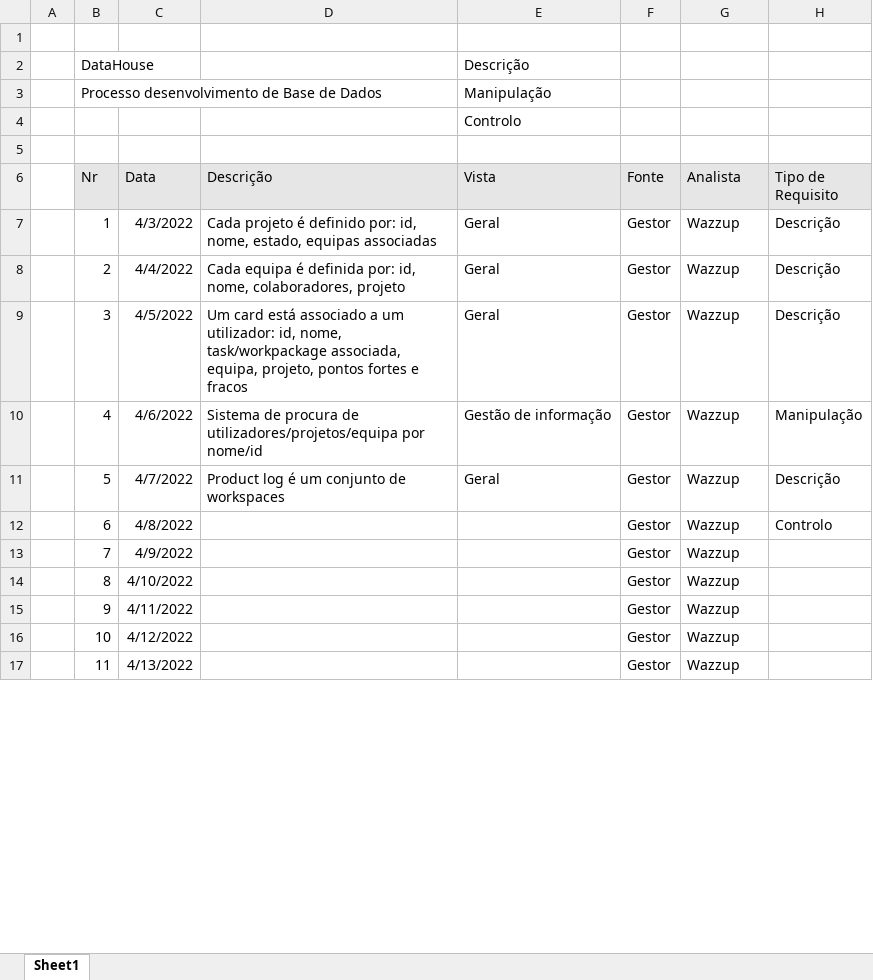
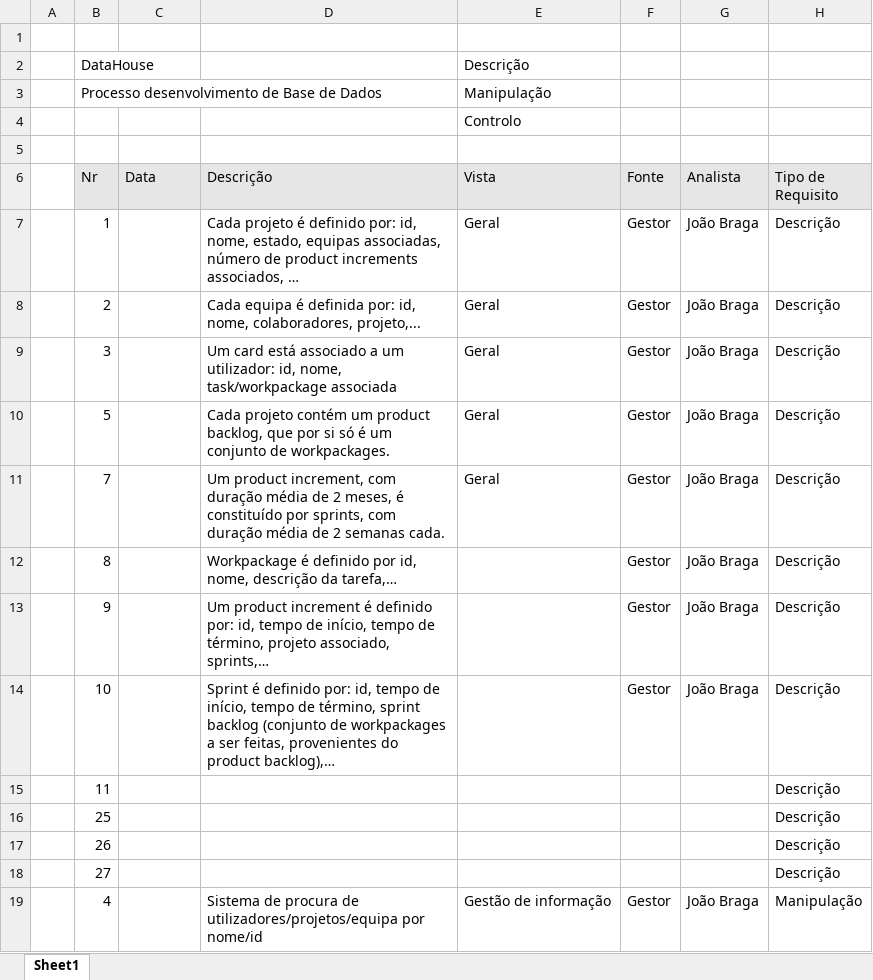
Before and after one commit to LykiFyar/stuff, an Excel workbook: 2º Ano/2º Semestre/BD/requisitos.xlsx, sheet Sheet1, drawn as a sheet; only a part is shown; values as stored, in another font and other column widths than the file's, no borders; removed rows and columns are numbered as before the commit, all else as after; the diff covers the shown part only; the diff names each change by its address in the sheet, - before the commit and + after, or states it on an @@ line.

```diff
--- a/2º Ano/2º Semestre/BD/requisitos.xlsx (sheet Sheet1)
+++ b/2º Ano/2º Semestre/BD/requisitos.xlsx (sheet Sheet1)
-C7 (Data): 4/3/2022
+C7 (Data): (empty)
-D7 (Descrição): …estado, equipas associadas
+D7 (Descrição): …estado, equipas associadas, número de product increments associados, …
-G7:G9 (Analista): Wazzup
+G7:G9 (Analista): João Braga
-C8 (Data): 4/4/2022
+C8 (Data): (empty)
-D8 (Descrição): …nome, colaboradores, projeto
+D8 (Descrição): …nome, colaboradores, projeto,...
-C9 (Data): 4/5/2022
+C9 (Data): (empty)
-D9 (Descrição): …nome, task/workpackage associada, equipa, projeto, pontos fortes e fracos
+D9 (Descrição): …nome, task/workpackage associada
-row 10:  | 4 | 4/6/2022 | Sistema de procura de utilizadores/projetos/equipa por nome/id | Gestão de informação | Gestor | Wazzup | Manipulação
-C10 (Data): 4/7/2022
+C10 (Data): (empty)
-D10 (Descrição): Product log é um conjunto de workspaces
+D10 (Descrição): Cada projeto contém um product backlog, que por si só é um conjunto de workpackages.
-G10 (Analista): Wazzup
+G10 (Analista): João Braga
-row 12:  | 6 | 4/8/2022 |  |  | Gestor | Wazzup | Controlo
-C11 (Data): 4/9/2022
+C11 (Data): (empty)
-D11 (Descrição): (empty)
+D11 (Descrição): Um product increment, com duração média de 2 meses, é constituído por sprints, com duração média de 2 semanas cada.
-E11 (Vista): (empty)
+E11 (Vista): Geral
-G11:G14 (Analista): Wazzup
+G11:G14 (Analista): João Braga
-H11:H15 (Tipo de Requisito): (empty)
+H11:H15 (Tipo de Requisito): Descrição
-C12 (Data): 4/10/2022
+C12 (Data): (empty)
-D12 (Descrição): (empty)
+D12 (Descrição): Workpackage é definido por id, nome, descrição da tarefa,…
-C13 (Data): 4/11/2022
+C13 (Data): (empty)
-D13 (Descrição): (empty)
+D13 (Descrição): Um product increment é definido por: id, tempo de início, tempo de término, projeto associado, sprints,…
-C14 (Data): 4/12/2022
+C14 (Data): (empty)
-D14 (Descrição): (empty)
+D14 (Descrição): Sprint é definido por: id, tempo de início, tempo de término, sprint backlog (conjunto de workpackages a ser feitas, provenientes do product backlog),…
-C15 (Data): 4/13/2022
+C15 (Data): (empty)
-F15 (Fonte): Gestor
+F15 (Fonte): (empty)
-G15 (Analista): Wazzup
+G15 (Analista): (empty)
+row 16:  | 25 |  |  |  |  |  | Descrição
+row 17:  | 26 |  |  |  |  |  | Descrição
+row 18:  | 27 |  |  |  |  |  | Descrição
+row 19:  | 4 |  | Sistema de procura de utilizadores/projetos/equipa por nome/id | Gestão de informação | Gestor | João Braga | Manipulação
```
Also changed, not shown: 1 added row, 3 removed rows and 18 edited cells elsewhere in this sheet, 1 other file.
